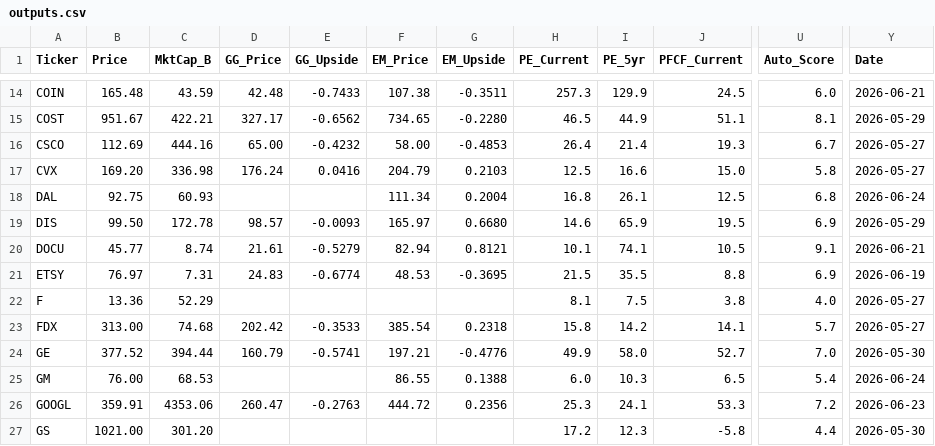
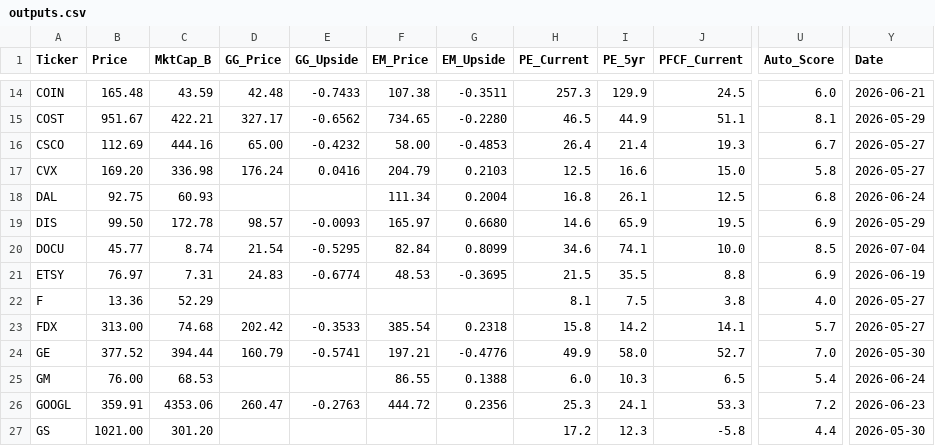
Before and after one commit to jaysang2908/Investment-Automation, a CSV file: outputs.csv, drawn as a sheet; only a part is shown, gaps mark what is left out; the diff names each change by its address in the sheet, - before the commit and + after, or states it on an @@ line.

Commit message:
scorecard: update DOCU

```diff
--- a/outputs.csv
+++ b/outputs.csv
-D20 (GG_Price): 21.61
+D20 (GG_Price): 21.54
-E20 (GG_Upside): -0.5279
+E20 (GG_Upside): -0.5295
-F20 (EM_Price): 82.94
+F20 (EM_Price): 82.84
-G20 (EM_Upside): 0.8121
+G20 (EM_Upside): 0.8099
-H20 (PE_Current): 10.1
+H20 (PE_Current): 34.6
-J20 (PFCF_Current): 10.5
+J20 (PFCF_Current): 10.0
-U20 (Auto_Score): 9.1
+U20 (Auto_Score): 8.5
-Y20 (Date): 2026-06-21
+Y20 (Date): 2026-07-04
```
